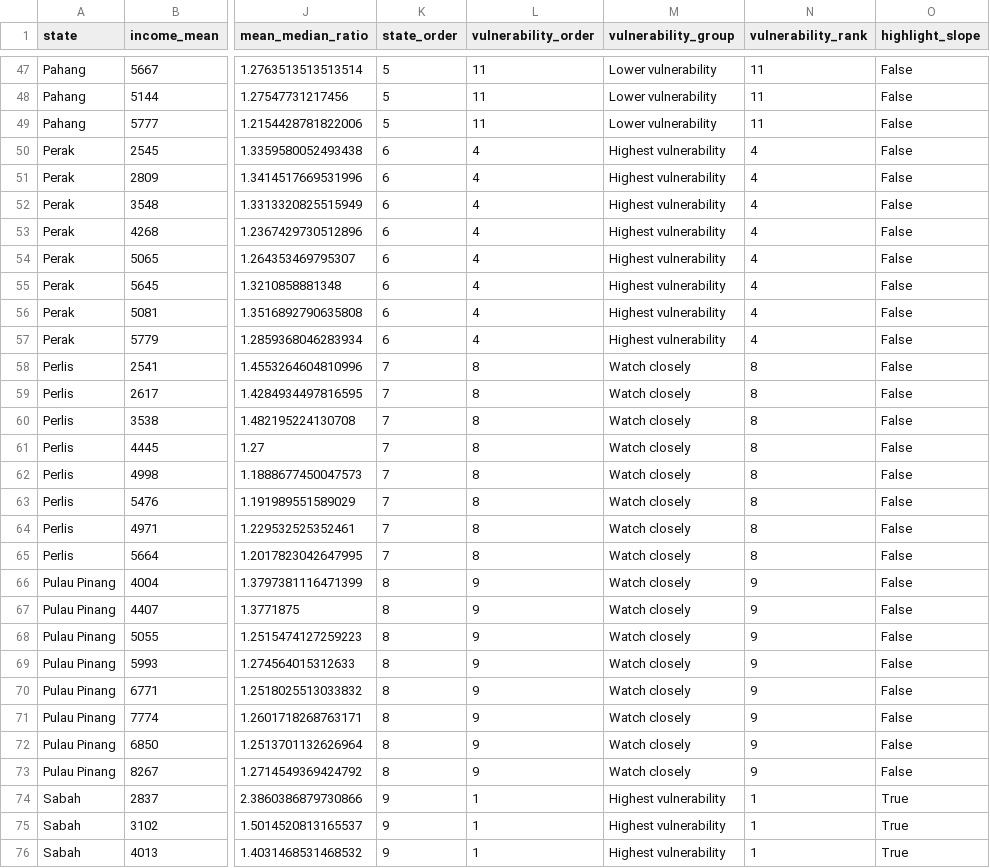
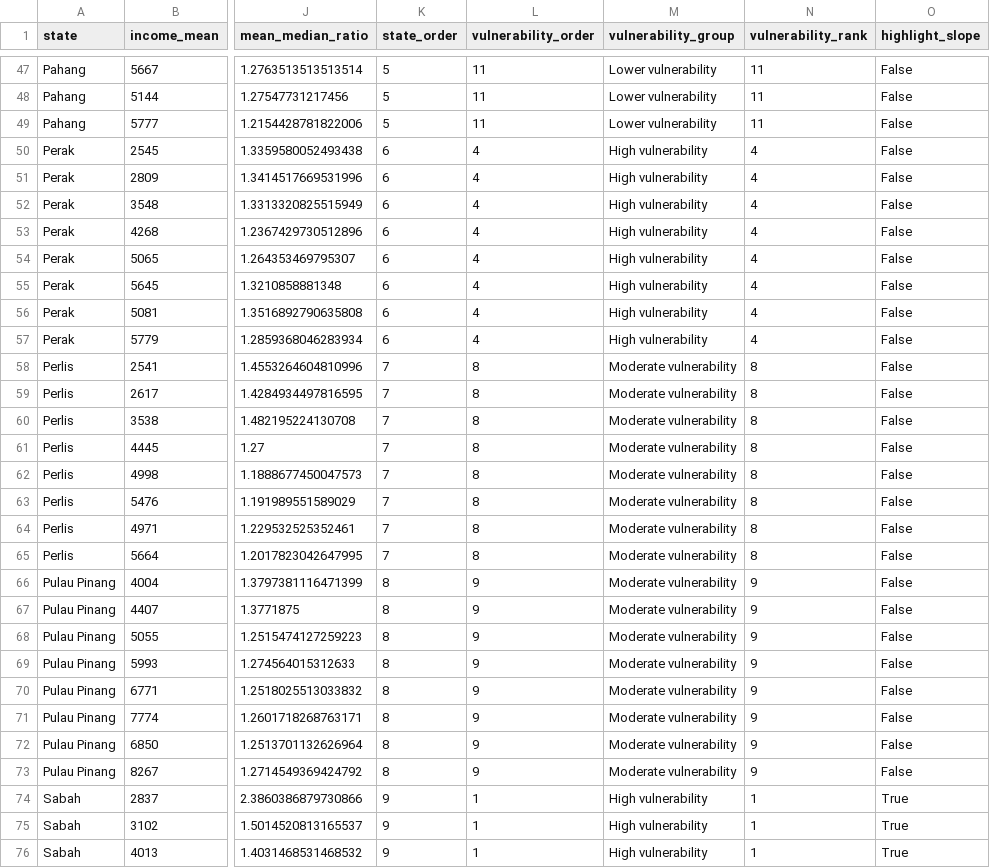
Before and after one commit to rraf0006/FIT_2179_Assignment_2, a CSV file: data/processed/state_income_poverty.csv, drawn as a sheet; only a part is shown, gaps mark what is left out; the diff covers the shown part only; the diff names each change by its address in the sheet, - before the commit and + after, or states it on an @@ line.

```diff
--- a/data/processed/state_income_poverty.csv
+++ b/data/processed/state_income_poverty.csv
-M50:M57 (vulnerability_group): Highest vulnerability
+M50:M57 (vulnerability_group): High vulnerability
-M58:M73 (vulnerability_group): Watch closely
+M58:M73 (vulnerability_group): Moderate vulnerability
-M74:M76 (vulnerability_group): Highest vulnerability
+M74:M76 (vulnerability_group): High vulnerability
```
Also changed, not shown: 53 edited cells elsewhere in this file, data/processed/recovery_2019_2022.csv, data/processed/slope_2007_2022.csv, 20 other files.
